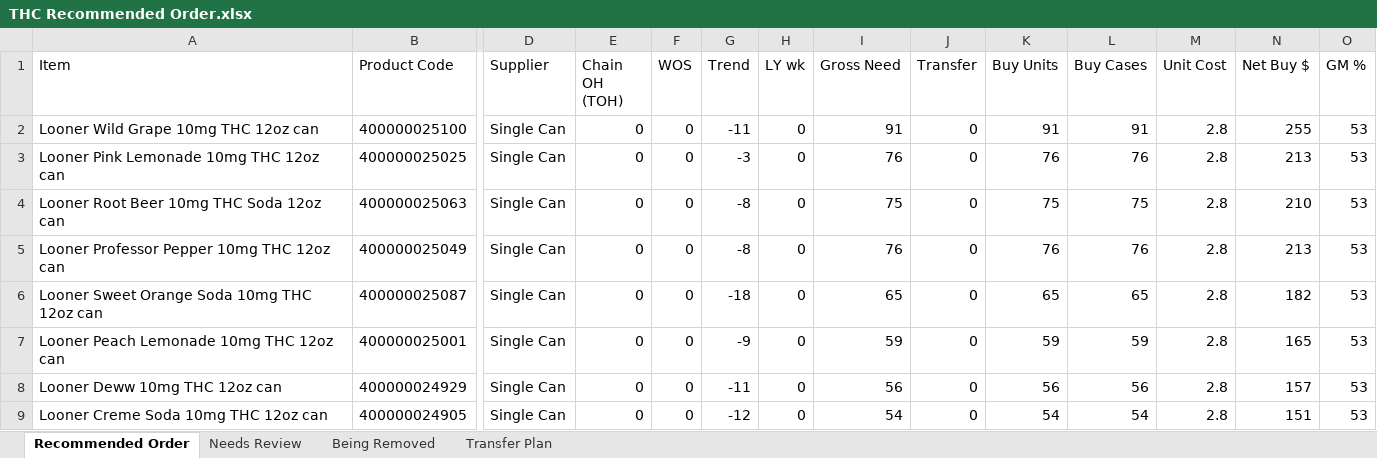
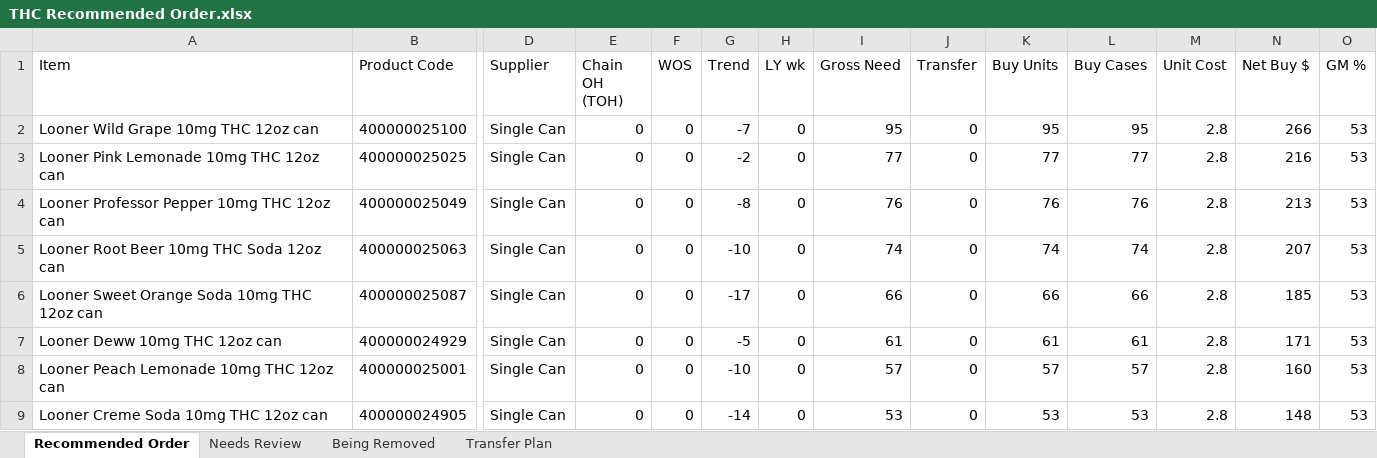
Before and after one commit to Akuklok/thc-dashboard, an Excel workbook: data/THC Recommended Order.xlsx, sheet Recommended Order, drawn as a sheet; only a part is shown, gaps mark what is left out; values as stored, in another font and other column widths than the file's, no borders; removed rows and columns are numbered as before the commit, all else as after; rows hold the shown columns only; the diff covers the shown part only; the diff names each change by its address in the sheet, - before the commit and + after, or states it on an @@ line.

Commit message:
auto-update THC Recommended Order.xlsx

```diff
--- a/data/THC Recommended Order.xlsx (sheet Recommended Order)
+++ b/data/THC Recommended Order.xlsx (sheet Recommended Order)
-G2 (Trend): -11
+G2 (Trend): -7
-I2 (Gross Need): 91
+I2 (Gross Need): 95
-K2 (Buy Units): 91
+K2 (Buy Units): 95
-L2 (Buy Cases): 91
+L2 (Buy Cases): 95
-N2 (Net Buy $): 255
+N2 (Net Buy $): 266
-G3 (Trend): -3
+G3 (Trend): -2
-I3 (Gross Need): 76
+I3 (Gross Need): 77
-K3 (Buy Units): 76
+K3 (Buy Units): 77
-L3 (Buy Cases): 76
+L3 (Buy Cases): 77
-N3 (Net Buy $): 213
+N3 (Net Buy $): 216
-row 4: Looner Root Beer 10mg THC Soda 12oz can | 400000025063 | Single Can | 0 | 0 | -8 | 0 | 75 | 0 | 75 | 75 | 2.8 | 210 | 53
+row 5: Looner Root Beer 10mg THC Soda 12oz can | 400000025063 | Single Can | 0 | 0 | -10 | 0 | 74 | 0 | 74 | 74 | 2.8 | 207 | 53
-G6 (Trend): -18
+G6 (Trend): -17
-I6 (Gross Need): 65
+I6 (Gross Need): 66
-K6 (Buy Units): 65
+K6 (Buy Units): 66
-L6 (Buy Cases): 65
+L6 (Buy Cases): 66
-N6 (Net Buy $): 182
+N6 (Net Buy $): 185
-row 7: Looner Peach Lemonade 10mg THC 12oz can | 400000025001 | Single Can | 0 | 0 | -9 | 0 | 59 | 0 | 59 | 59 | 2.8 | 165 | 53
-G7 (Trend): -11
+G7 (Trend): -5
-I7 (Gross Need): 56
+I7 (Gross Need): 61
-K7 (Buy Units): 56
+K7 (Buy Units): 61
-L7 (Buy Cases): 56
+L7 (Buy Cases): 61
-N7 (Net Buy $): 157
+N7 (Net Buy $): 171
+row 8: Looner Peach Lemonade 10mg THC 12oz can | 400000025001 | Single Can | 0 | 0 | -10 | 0 | 57 | 0 | 57 | 57 | 2.8 | 160 | 53
-G9 (Trend): -12
+G9 (Trend): -14
-I9 (Gross Need): 54
+I9 (Gross Need): 53
-K9 (Buy Units): 54
+K9 (Buy Units): 53
-L9 (Buy Cases): 54
+L9 (Buy Cases): 53
-N9 (Net Buy $): 151
+N9 (Net Buy $): 148
```
Also changed, not shown: 31 added rows, 30 removed rows and 192 edited cells elsewhere in this sheet, sheet Transfer Plan, sheet Needs Review, sheet Being Removed.
